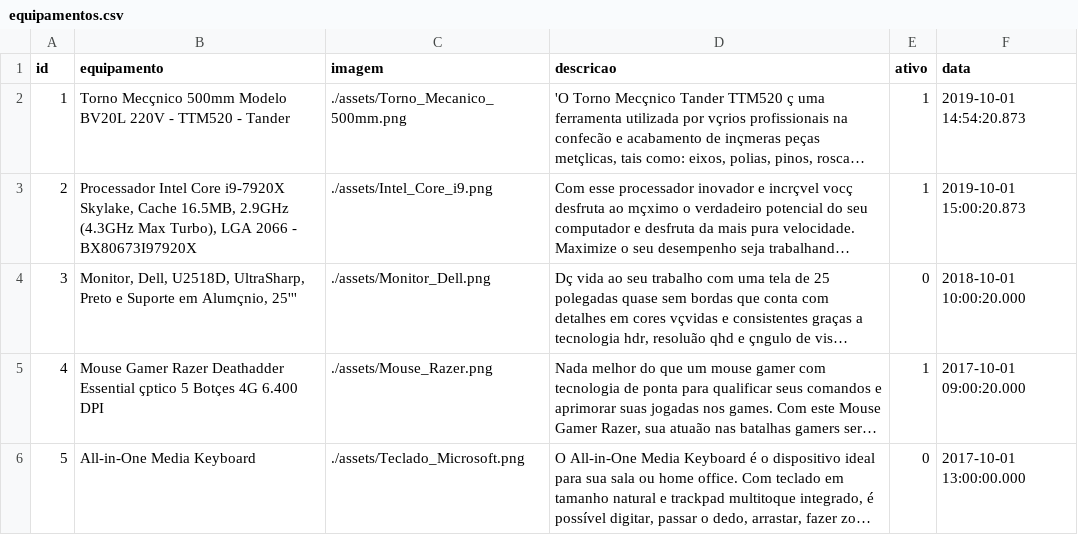
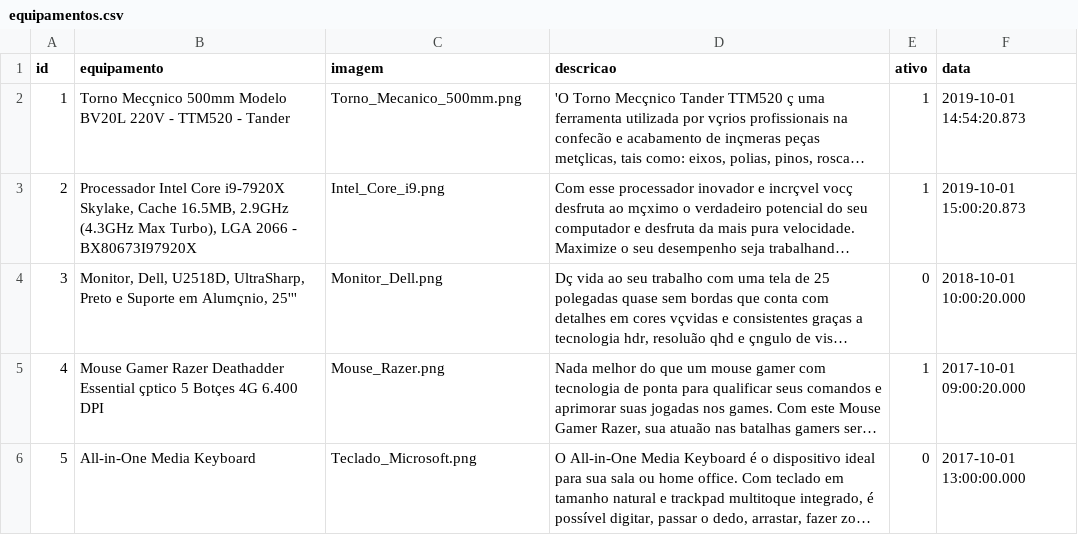
Before and after one commit to beatriz1094/techman-fullstack-2025, a CSV file: api/prisma/data/equipamentos.csv, drawn as a sheet; long unchanged cells end in …; the diff names each change by its address in the sheet, - before the commit and + after, or states it on an @@ line.

```diff
--- a/api/prisma/data/equipamentos.csv
+++ b/api/prisma/data/equipamentos.csv
-C2 (imagem): ./assets/Torno_Mecanico_500mm.png
+C2 (imagem): Torno_Mecanico_500mm.png
-C3 (imagem): ./assets/Intel_Core_i9.png
+C3 (imagem): Intel_Core_i9.png
-C4 (imagem): ./assets/Monitor_Dell.png
+C4 (imagem): Monitor_Dell.png
-C5 (imagem): ./assets/Mouse_Razer.png
+C5 (imagem): Mouse_Razer.png
-C6 (imagem): ./assets/Teclado_Microsoft.png
+C6 (imagem): Teclado_Microsoft.png
```
Also changed, not shown: 8 other files.
